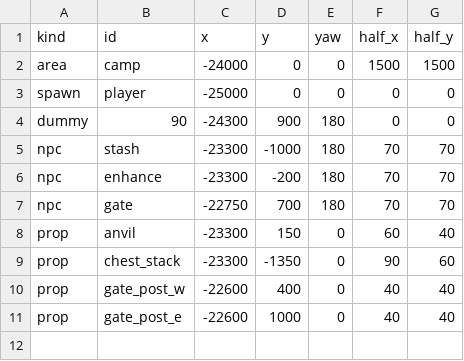
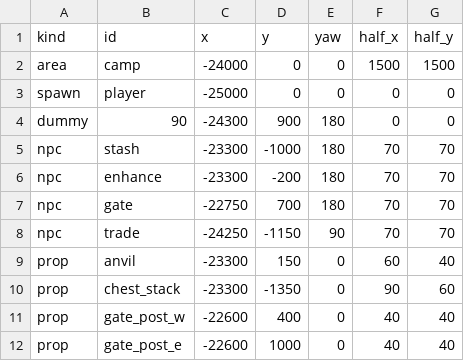
Before and after one commit to HyeonjungYun/for-be-the-king, a CSV file: Server/Data/basecamp.csv, drawn as a sheet.

```diff
--- a/Server/Data/basecamp.csv
+++ b/Server/Data/basecamp.csv
@@ -7,2 +7,3 @@ npc,enhance,-23300,-200,180,70,70
 npc,gate,-22750,700,180,70,70
+npc,trade,-24250,-1150,90,70,70
 prop,anvil,-23300,150,0,60,40
```
Also changed, not shown: 38 other files.
